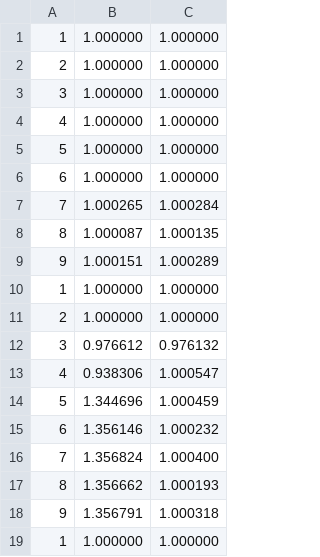
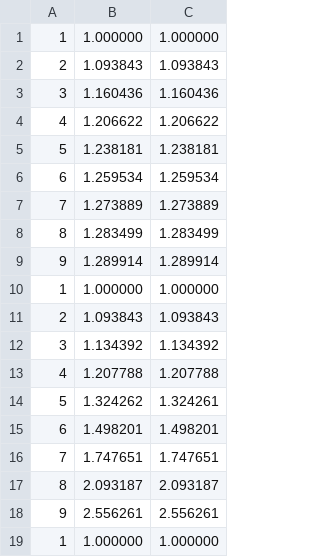
Before and after one commit to uq-aibe-owner/spir-oz, a CSV file: code/cai-judd-gams/RBC_Case2/sol_SCEQ_RBC_K.csv, drawn as a sheet; only a part is shown; the diff covers the shown part only.

```diff
--- a/code/cai-judd-gams/RBC_Case2/sol_SCEQ_RBC_K.csv
+++ b/code/cai-judd-gams/RBC_Case2/sol_SCEQ_RBC_K.csv
@@ -1,19 +1,19 @@
 "1",1.000000,1.000000
-"2",1.000000,1.000000
-"3",1.000000,1.000000
-"4",1.000000,1.000000
-"5",1.000000,1.000000
-"6",1.000000,1.000000
-"7",1.000265,1.000284
-"8",1.000087,1.000135
-"9",1.000151,1.000289
+"2",1.093843,1.093843
+"3",1.160436,1.160436
+"4",1.206622,1.206622
+"5",1.238181,1.238181
+"6",1.259534,1.259534
+"7",1.273889,1.273889
+"8",1.283499,1.283499
+"9",1.289914,1.289914
 "1",1.000000,1.000000
-"2",1.000000,1.000000
-"3",0.976612,0.976132
-"4",0.938306,1.000547
-"5",1.344696,1.000459
-"6",1.356146,1.000232
-"7",1.356824,1.000400
-"8",1.356662,1.000193
-"9",1.356791,1.000318
+"2",1.093843,1.093843
+"3",1.134392,1.134392
+"4",1.207788,1.207788
+"5",1.324262,1.324261
+"6",1.498201,1.498201
+"7",1.747651,1.747651
+"8",2.093187,2.093187
+"9",2.556261,2.556261
 "1",1.000000,1.000000
```
Also changed, not shown: 128 edited cells elsewhere in this file, code/cai-judd-gams/RBC_Case2/sol_SCEQ_RBC_C.csv, code/cai-judd-gams/RBC_Case2/sol_SCEQ_RBC_I.csv, 10 other files.
